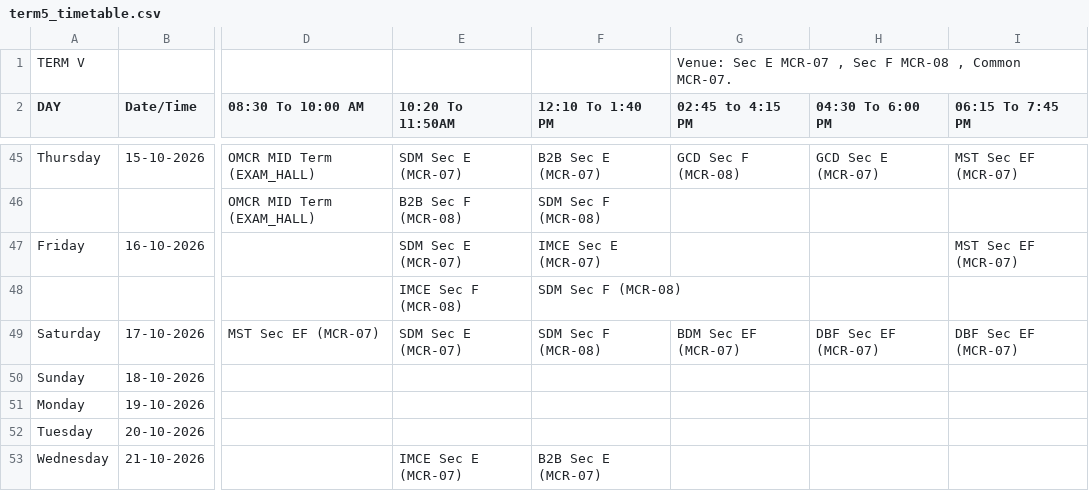
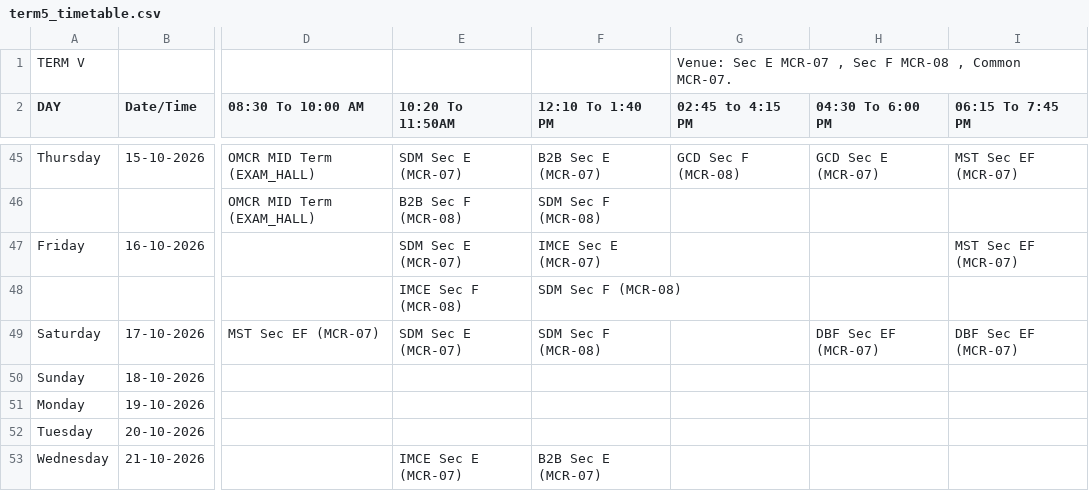
Before and after one commit to Acethelast78/studentdash, a CSV file: term5_timetable.csv, drawn as a sheet; only a part is shown, gaps mark what is left out; the diff names each change by its address in the sheet, - before the commit and + after, or states it on an @@ line.

```diff
--- a/term5_timetable.csv
+++ b/term5_timetable.csv
-G49 (02:45 to 4:15 PM): BDM Sec EF (MCR-07)
+G49 (02:45 to 4:15 PM): (empty)
```
Also changed, not shown: 2 other files.
